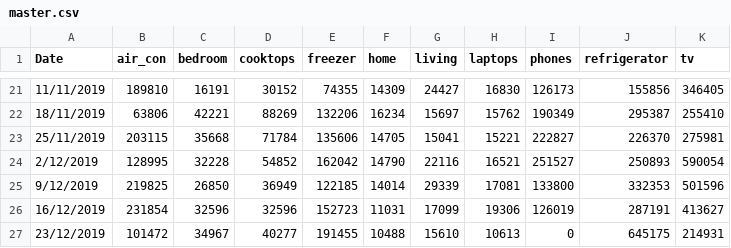
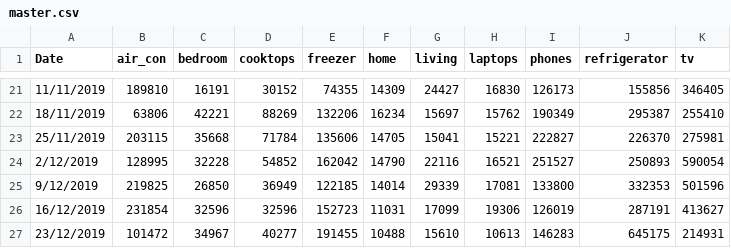
Before and after one commit to dosmdvd/hargakini, a CSV file: Data/master.csv, drawn as a sheet; only a part is shown, gaps mark what is left out.

Commit message:
Update master.csv

```diff
--- a/Data/master.csv
+++ b/Data/master.csv
@@ -26,2 +26,2 @@
 16/12/2019,231854,32596,32596,152723,11031,17099,19306,126019,287191,413627
-23/12/2019,101472,34967,40277,191455,10488,15610,10613,0,645175,214931
+23/12/2019,101472,34967,40277,191455,10488,15610,10613,146283,645175,214931
```
